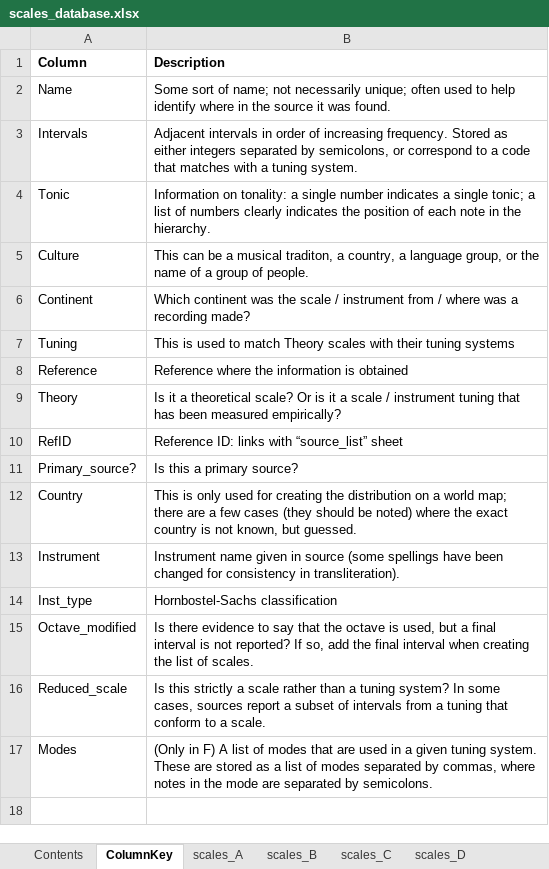
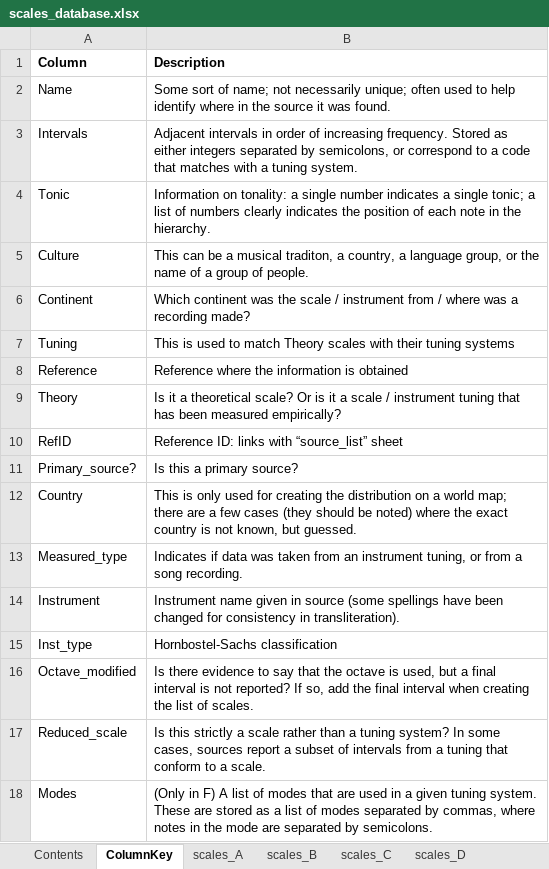
Before and after one commit to jomimc/imperfect_fifths, an Excel workbook: Scales_database/scales_database.xlsx, sheet ColumnKey, drawn as a sheet; values as stored, in another font and other column widths than the file's, no borders; the diff names each change by its address in the sheet, - before the commit and + after, or states it on an @@ line.

```diff
--- a/Scales_database/scales_database.xlsx (sheet ColumnKey)
+++ b/Scales_database/scales_database.xlsx (sheet ColumnKey)
+row 13: Measured_type | Indicates if data was taken from an instrument tuning, or from a song recording.
```
Also changed, not shown: sheet scales_C, sheet scales_B, sheet scales_F, sheet scales_E, sheet scales_D, sheet scales_A, 1 more sheet, 3 other files.
